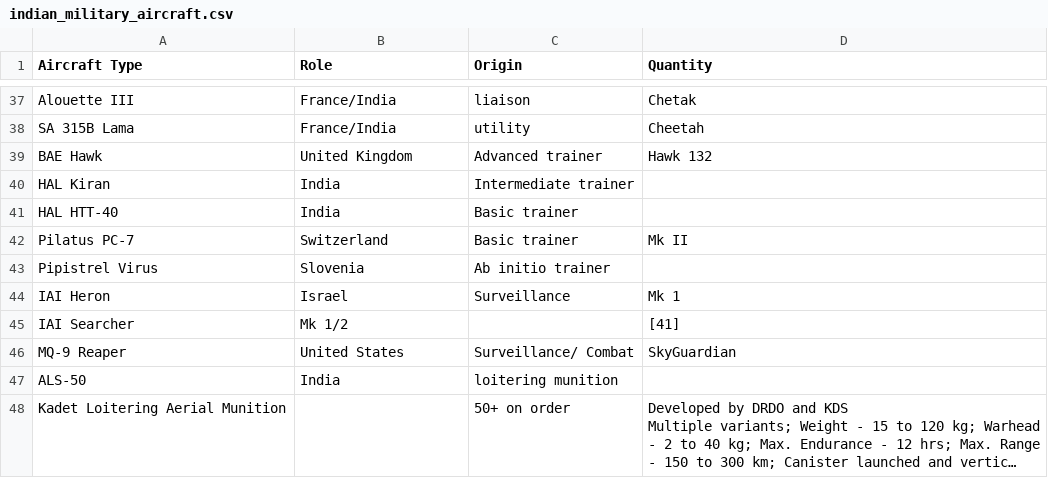
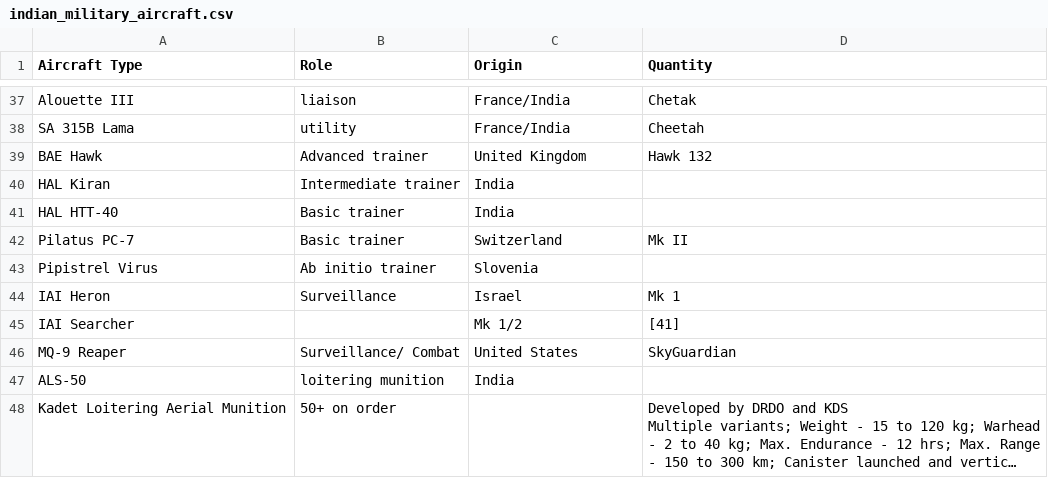
Before and after one commit to vortexx-ds/data_scrapping_homework, a CSV file: indian_military_aircraft.csv, drawn as a sheet; only a part is shown, gaps mark what is left out; long unchanged cells end in …; the diff covers the shown part only; the diff names each change by its address in the sheet, - before the commit and + after, or states it on an @@ line.

```diff
--- a/indian_military_aircraft.csv
+++ b/indian_military_aircraft.csv
-B37 (Role): France/India
+B37 (Role): liaison
-C37 (Origin): liaison
+C37 (Origin): France/India
-B38 (Role): France/India
+B38 (Role): utility
-C38 (Origin): utility
+C38 (Origin): France/India
-B39 (Role): United Kingdom
+B39 (Role): Advanced trainer
-C39 (Origin): Advanced trainer
+C39 (Origin): United Kingdom
-B40 (Role): India
+B40 (Role): Intermediate trainer
-C40 (Origin): Intermediate trainer
+C40 (Origin): India
-B41 (Role): India
+B41 (Role): Basic trainer
-C41 (Origin): Basic trainer
+C41 (Origin): India
-B42 (Role): Switzerland
+B42 (Role): Basic trainer
-C42 (Origin): Basic trainer
+C42 (Origin): Switzerland
-B43 (Role): Slovenia
+B43 (Role): Ab initio trainer
-C43 (Origin): Ab initio trainer
+C43 (Origin): Slovenia
-B44 (Role): Israel
+B44 (Role): Surveillance
-C44 (Origin): Surveillance
+C44 (Origin): Israel
-B45 (Role): Mk 1/2
+B45 (Role): (empty)
-C45 (Origin): (empty)
+C45 (Origin): Mk 1/2
-B46 (Role): United States
+B46 (Role): Surveillance/ Combat
-C46 (Origin): Surveillance/ Combat
+C46 (Origin): United States
-B47 (Role): India
+B47 (Role): loitering munition
-C47 (Origin): loitering munition
+C47 (Origin): India
-B48 (Role): (empty)
+B48 (Role): 50+ on order
-C48 (Origin): 50+ on order
+C48 (Origin): (empty)
```
Also changed, not shown: 70 edited cells elsewhere in this file.
